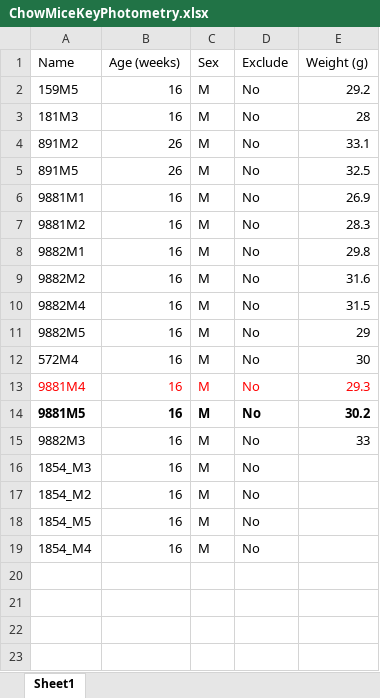
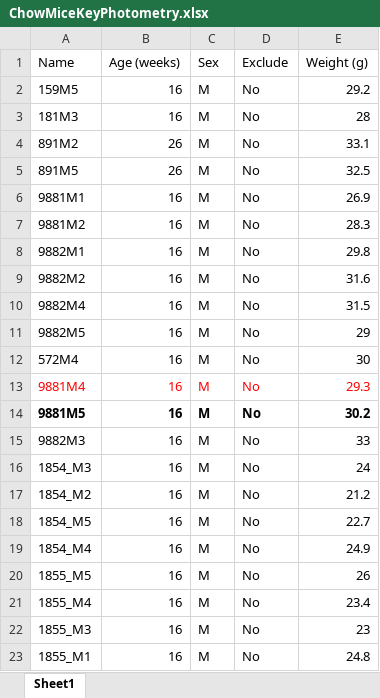
Before and after one commit to KravitzLab/Schoukroun2026, an Excel workbook: Data/Figure1/Rawdata/ChowMiceKeyPhotometry.xlsx, sheet Sheet1, drawn as a sheet; values as stored, in another font and other column widths than the file's, no borders; the diff names each change by its address in the sheet, - before the commit and + after, or states it on an @@ line.

Commit message:
add

```diff
--- a/Data/Figure1/Rawdata/ChowMiceKeyPhotometry.xlsx (sheet Sheet1)
+++ b/Data/Figure1/Rawdata/ChowMiceKeyPhotometry.xlsx (sheet Sheet1)
-E16 (Weight (g)): (empty)
+E16 (Weight (g)): 24
-E17 (Weight (g)): (empty)
+E17 (Weight (g)): 21.2
-E18 (Weight (g)): (empty)
+E18 (Weight (g)): 22.7
-E19 (Weight (g)): (empty)
+E19 (Weight (g)): 24.9
+row 20: 1855_M5 | 16 | M | No | 26
+row 21: 1855_M4 | 16 | M | No | 23.4
+row 22: 1855_M3 | 16 | M | No | 23
+row 23: 1855_M1 | 16 | M | No | 24.8
```
